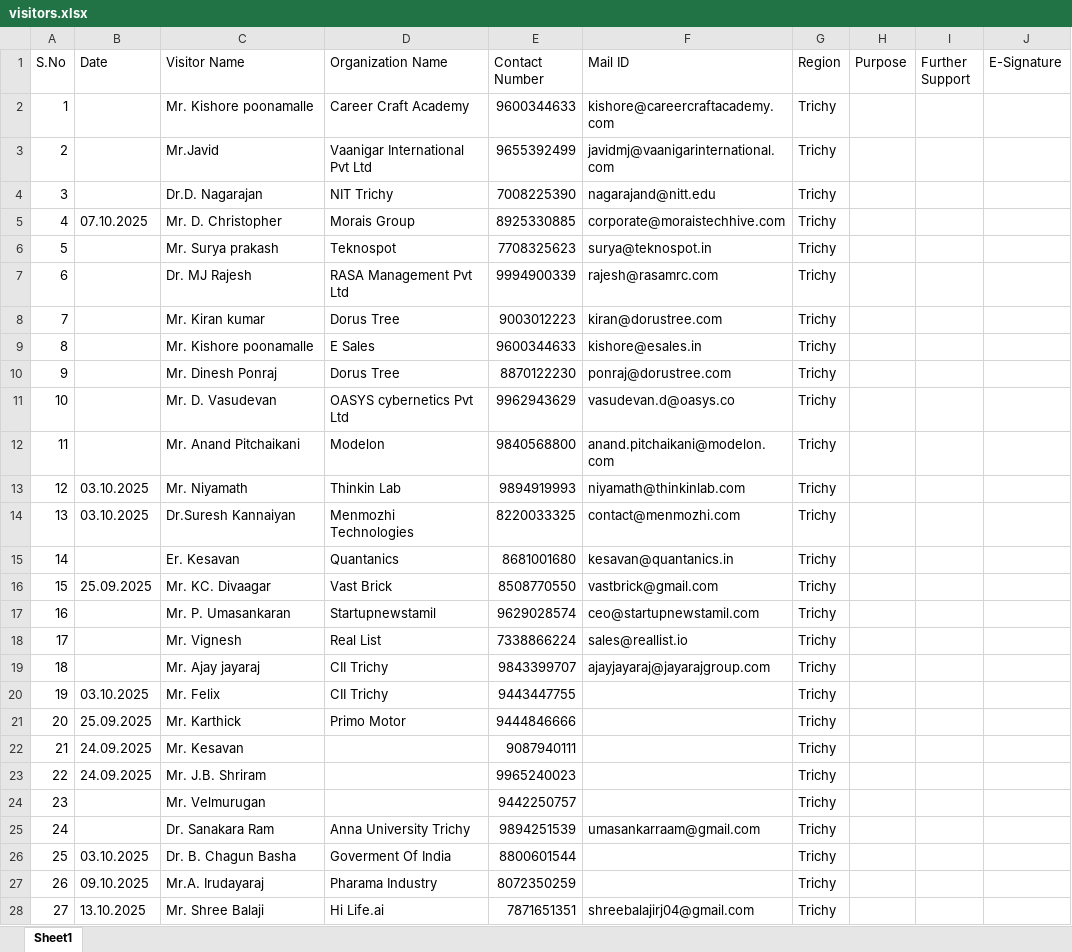
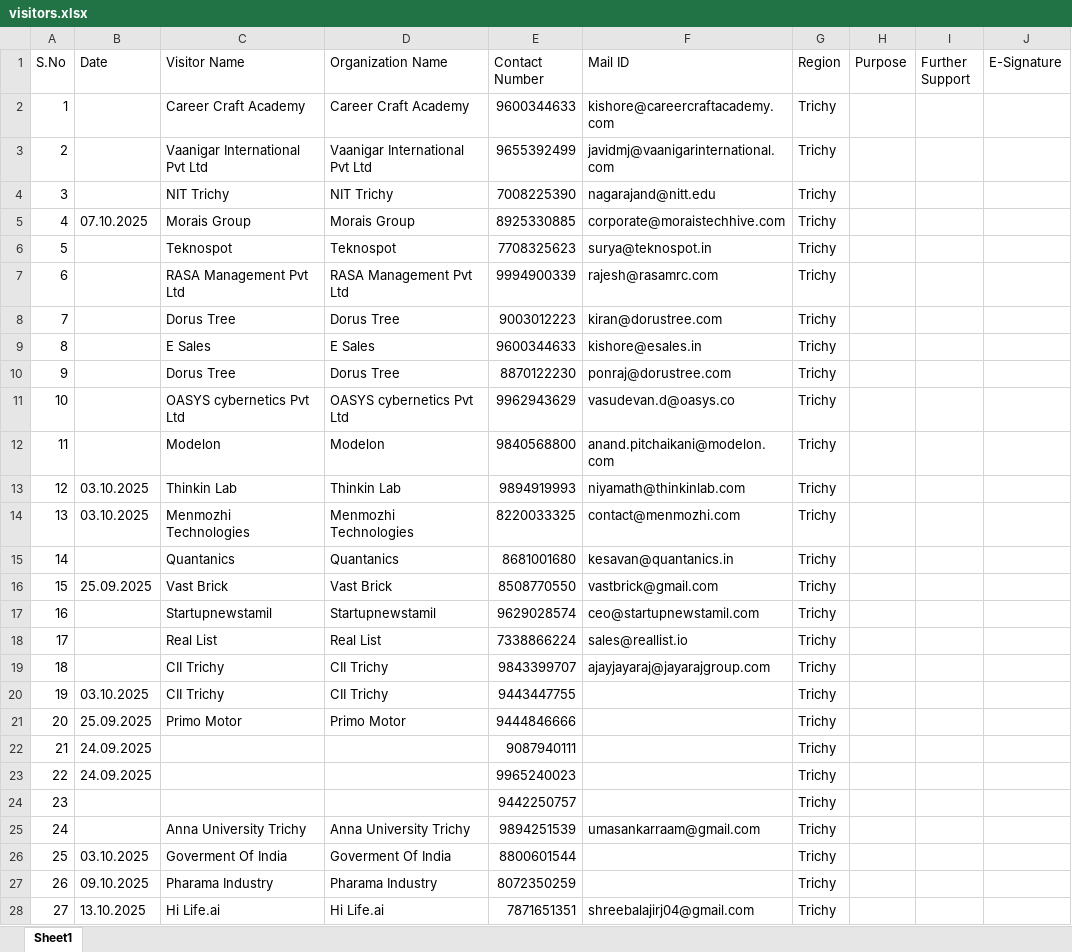
Before and after one commit to PARTHIPAN010/regional-hub, an Excel workbook: visitors.xlsx, sheet Sheet1, drawn as a sheet; only a part is shown; values as stored, in another font and other column widths than the file's, no borders; the diff covers the shown part only; the diff names each change by its address in the sheet, - before the commit and + after, or states it on an @@ line.

```diff
--- a/visitors.xlsx (sheet Sheet1)
+++ b/visitors.xlsx (sheet Sheet1)
-C2 (Visitor Name): Mr. Kishore poonamalle
+C2 (Visitor Name): Career Craft Academy
-C3 (Visitor Name): Mr.Javid
+C3 (Visitor Name): Vaanigar International Pvt Ltd
-C4 (Visitor Name): Dr.D. Nagarajan
+C4 (Visitor Name): NIT Trichy
-C5 (Visitor Name): Mr. D. Christopher
+C5 (Visitor Name): Morais Group
-C6 (Visitor Name): Mr. Surya prakash
+C6 (Visitor Name): Teknospot
-C7 (Visitor Name): Dr. MJ Rajesh
+C7 (Visitor Name): RASA Management Pvt Ltd
-C8 (Visitor Name): Mr. Kiran kumar
+C8 (Visitor Name): Dorus Tree
-C9 (Visitor Name): Mr. Kishore poonamalle
+C9 (Visitor Name): E Sales
-C10 (Visitor Name): Mr. Dinesh Ponraj
+C10 (Visitor Name): Dorus Tree
-C11 (Visitor Name): Mr. D. Vasudevan
+C11 (Visitor Name): OASYS cybernetics Pvt Ltd
-C12 (Visitor Name): Mr. Anand Pitchaikani
+C12 (Visitor Name): Modelon
-C13 (Visitor Name): Mr. Niyamath
+C13 (Visitor Name): Thinkin Lab
-C14 (Visitor Name): Dr.Suresh Kannaiyan
+C14 (Visitor Name): Menmozhi Technologies
-C15 (Visitor Name): Er. Kesavan
+C15 (Visitor Name): Quantanics
-C16 (Visitor Name): Mr. KC. Divaagar
+C16 (Visitor Name): Vast Brick
-C17 (Visitor Name): Mr. P. Umasankaran
+C17 (Visitor Name): Startupnewstamil
-C18 (Visitor Name): Mr. Vignesh
+C18 (Visitor Name): Real List
-C19 (Visitor Name): Mr. Ajay jayaraj
+C19 (Visitor Name): CII Trichy
-C20 (Visitor Name): Mr. Felix
+C20 (Visitor Name): CII Trichy
-C21 (Visitor Name): Mr. Karthick
+C21 (Visitor Name): Primo Motor
-C22 (Visitor Name): Mr. Kesavan
+C22 (Visitor Name): (empty)
-C23 (Visitor Name): Mr. J.B. Shriram
+C23 (Visitor Name): (empty)
-C24 (Visitor Name): Mr. Velmurugan
+C24 (Visitor Name): (empty)
-C25 (Visitor Name): Dr. Sanakara Ram
+C25 (Visitor Name): Anna University Trichy
-C26 (Visitor Name): Dr. B. Chagun Basha
+C26 (Visitor Name): Goverment Of India
-C27 (Visitor Name): Mr.A. Irudayaraj
+C27 (Visitor Name): Pharama Industry
-C28 (Visitor Name): Mr. Shree Balaji
+C28 (Visitor Name): Hi Life.ai
```
Also changed, not shown: other rows of this sheet, 3 other files.
